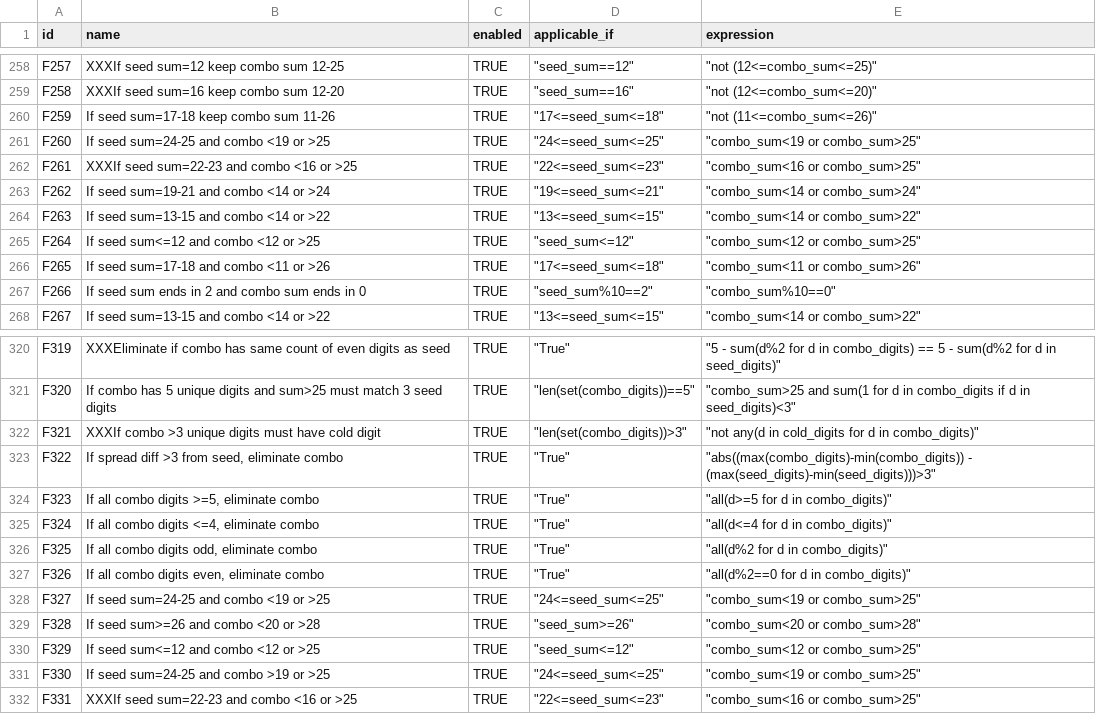
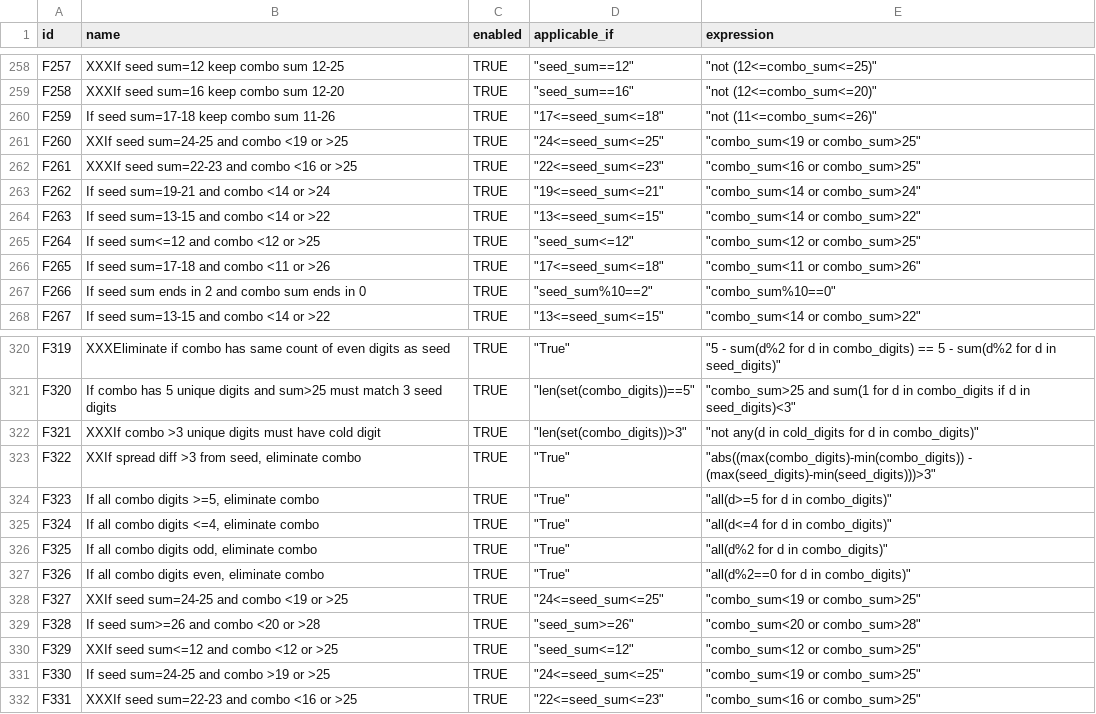
Before and after one commit to wanawin/pythonfiltertester, a CSV file: lottery_filters_batch10.csv, drawn as a sheet; only a part is shown, gaps mark what is left out.

Commit message:
Update lottery_filters_batch10.csv

```diff
--- a/lottery_filters_batch10.csv
+++ b/lottery_filters_batch10.csv
@@ -260,3 +260,3 @@ F258,XXXIf seed sum=16 keep combo sum 12-20,TRUE,"""seed_sum==16""","""not (12<=
 F259,If seed sum=17-18 keep combo sum 11-26,TRUE,"""17<=seed_sum<=18""","""not (11<=combo_sum<=26)""",,,,,,,,,,
-F260,If seed sum=24-25 and combo <19 or >25,TRUE,"""24<=seed_sum<=25""","""combo_sum<19 or combo_sum>25""",,,,,,,,,,
+F260,XXIf seed sum=24-25 and combo <19 or >25,TRUE,"""24<=seed_sum<=25""","""combo_sum<19 or combo_sum>25""",,,,,,,,,,
 F261,XXXIf seed sum=22-23 and combo <16 or >25,TRUE,"""22<=seed_sum<=23""","""combo_sum<16 or combo_sum>25""",,,,,,,,,,
@@ -322,3 +322,3 @@ F320,If combo has 5 unique digits and sum>25 must match 3 seed digits,TRUE,"""le
 F321,XXXIf combo >3 unique digits must have cold digit,TRUE,"""len(set(combo_digits))>3""","""not any(d in cold_digits for d in combo_digits)""",,,,,,,,,,
-F322,"If spread diff >3 from seed, eliminate combo",TRUE,"""True""","""abs((max(combo_digits)-min(combo_digits)) - (max(seed_digits)-min(seed_digits)))>3""",,,,,,,,,,
+F322,"XXIf spread diff >3 from seed, eliminate combo",TRUE,"""True""","""abs((max(combo_digits)-min(combo_digits)) - (max(seed_digits)-min(seed_digits)))>3""",,,,,,,,,,
 F323,"If all combo digits >=5, eliminate combo",TRUE,"""True""","""all(d>=5 for d in combo_digits)""",,,,,,,,,,
@@ -327,5 +327,5 @@ F325,"If all combo digits odd, eliminate combo",TRUE,"""True""","""all(d%2 for d
 F326,"If all combo digits even, eliminate combo",TRUE,"""True""","""all(d%2==0 for d in combo_digits)""",,,,,,,,,,
-F327,If seed sum=24-25 and combo <19 or >25,TRUE,"""24<=seed_sum<=25""","""combo_sum<19 or combo_sum>25""",,,,,,,,,,
+F327,XXIf seed sum=24-25 and combo <19 or >25,TRUE,"""24<=seed_sum<=25""","""combo_sum<19 or combo_sum>25""",,,,,,,,,,
 F328,If seed sum>=26 and combo <20 or >28,TRUE,"""seed_sum>=26""","""combo_sum<20 or combo_sum>28""",,,,,,,,,,
-F329,If seed sum<=12 and combo <12 or >25,TRUE,"""seed_sum<=12""","""combo_sum<12 or combo_sum>25""",,,,,,,,,,
+F329,XXIf seed sum<=12 and combo <12 or >25,TRUE,"""seed_sum<=12""","""combo_sum<12 or combo_sum>25""",,,,,,,,,,
 F330,If seed sum=24-25 and combo >19 or >25,TRUE,"""24<=seed_sum<=25""","""combo_sum<19 or combo_sum>25""",,,,,,,,,,
```
